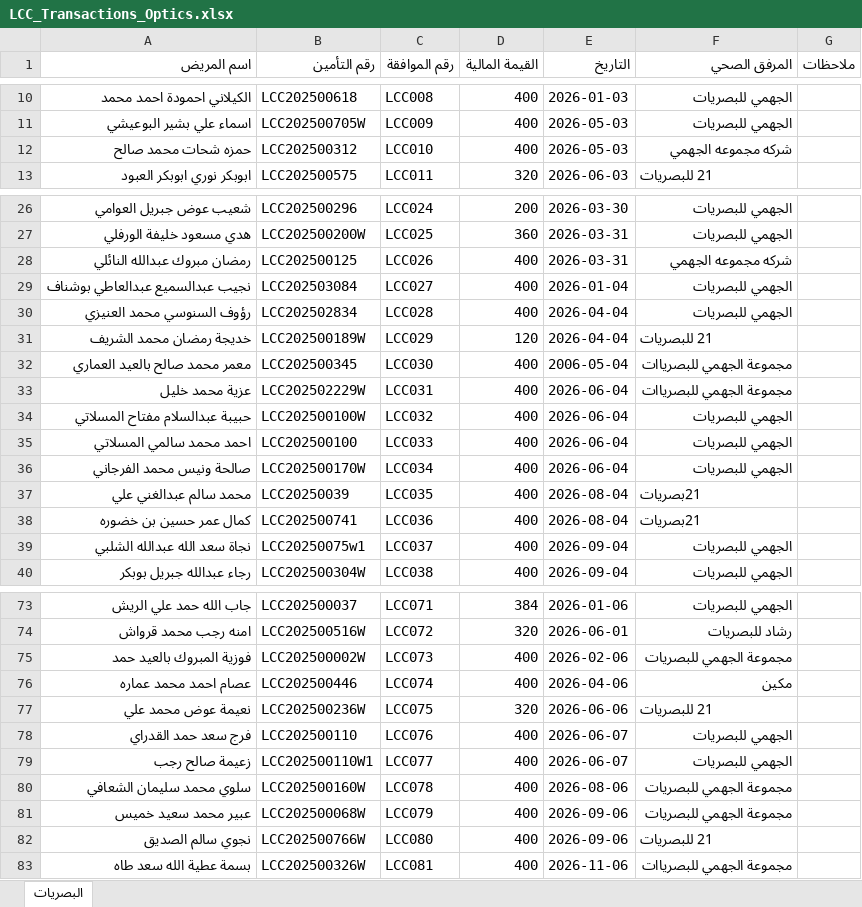
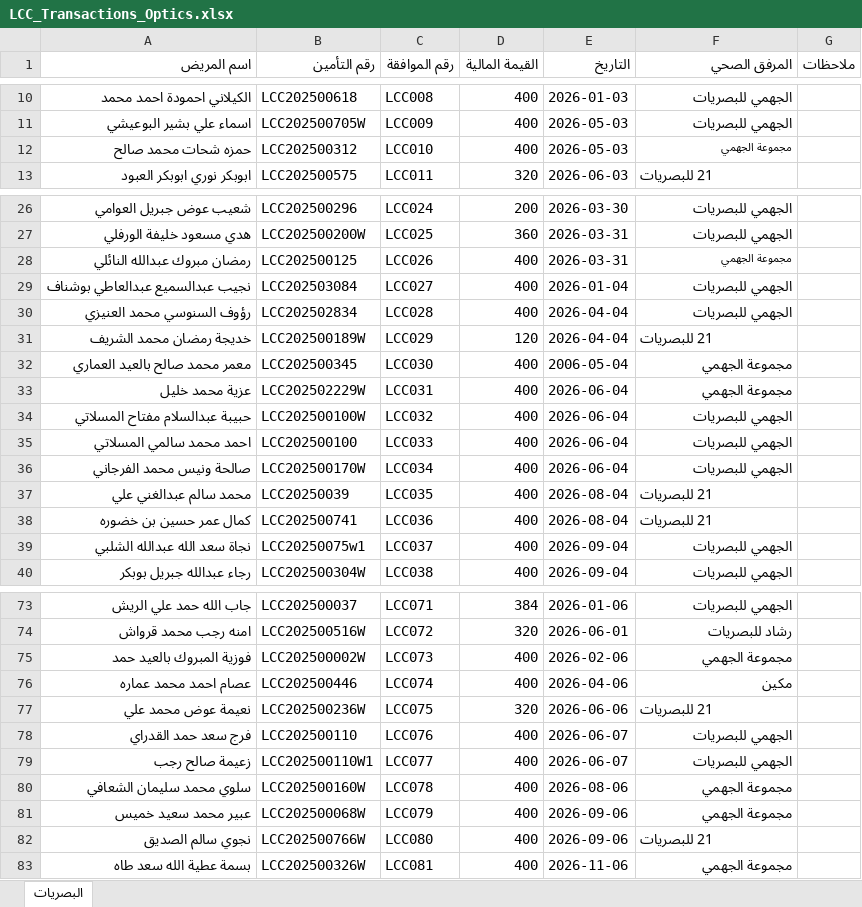
Before and after one commit to OmarAfoshAhmad/wahda_websit, an Excel workbook: حركات الشركات للبصريات - جديد/LCC_Transactions_Optics.xlsx, sheet البصريات, drawn as a sheet; only a part is shown, gaps mark what is left out; values as stored, in another font and other column widths than the file's, no borders; the diff covers the shown part only; the diff names each change by its address in the sheet, - before the commit and + after, or states it on an @@ line.

```diff
--- a/حركات الشركات للبصريات - جديد/LCC_Transactions_Optics.xlsx (sheet البصريات)
+++ b/حركات الشركات للبصريات - جديد/LCC_Transactions_Optics.xlsx (sheet البصريات)
-F12 (المرفق الصحي): شركه مجموعه الجهمي
+F12 (المرفق الصحي): مجموعة الجهمي
-F12 bold: off
+F12 bold: on, text size: smaller
-F28 (المرفق الصحي): شركه مجموعه الجهمي
+F28 (المرفق الصحي): مجموعة الجهمي
-F28 bold: off
+F28 bold: on, text size: smaller
-F32:F33 (المرفق الصحي): مجموعة الجهمي للبصرياات
+F32:F33 (المرفق الصحي): مجموعة الجهمي
-F37:F38 (المرفق الصحي): 21بصريات
+F37:F38 (المرفق الصحي): 21 للبصريات
-F75 (المرفق الصحي): مجموعة الجهمي للبصريات
+F75 (المرفق الصحي): مجموعة الجهمي
-F80:F81 (المرفق الصحي): مجموعة الجهمي للبصريات
+F80:F81 (المرفق الصحي): مجموعة الجهمي
-F83 (المرفق الصحي): مجموعة الجهمي للبصرياات
+F83 (المرفق الصحي): مجموعة الجهمي
```
Also changed, not shown: 16 edited cells elsewhere in this sheet, اسماء شركات الاسنان جاهزة للاستيراد/Waha_List_Import.xlsx, حركات الشركات للبصريات - جديد/VISN_Transactions_Optics.xlsx, 11 other files.
